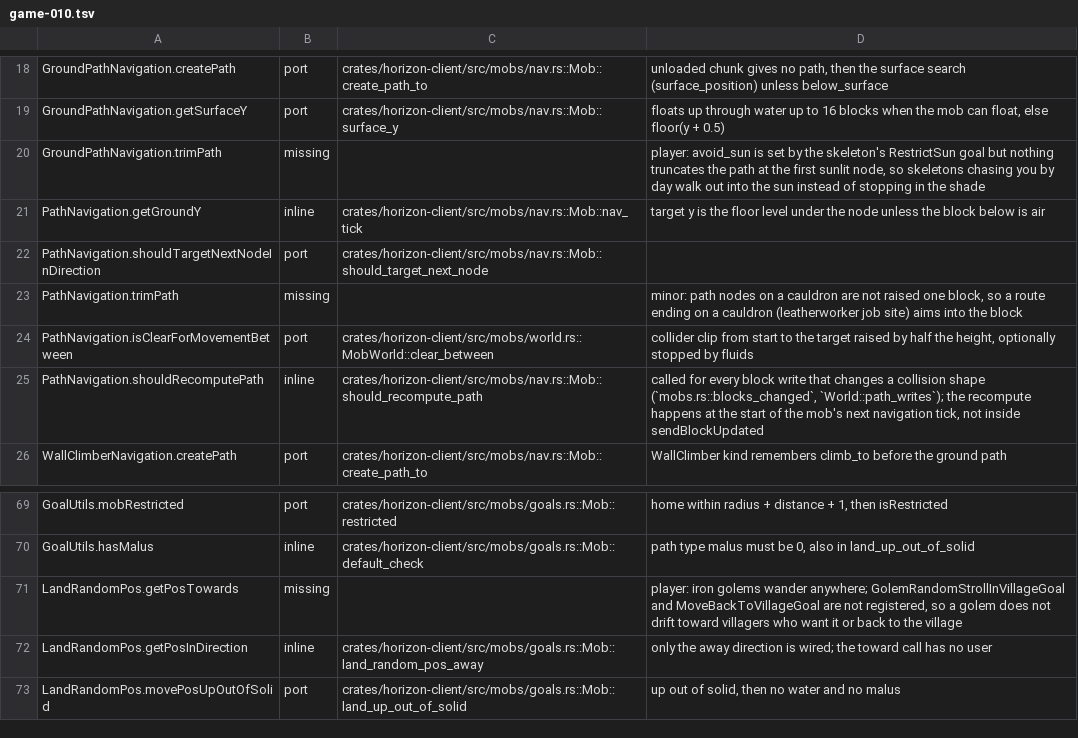
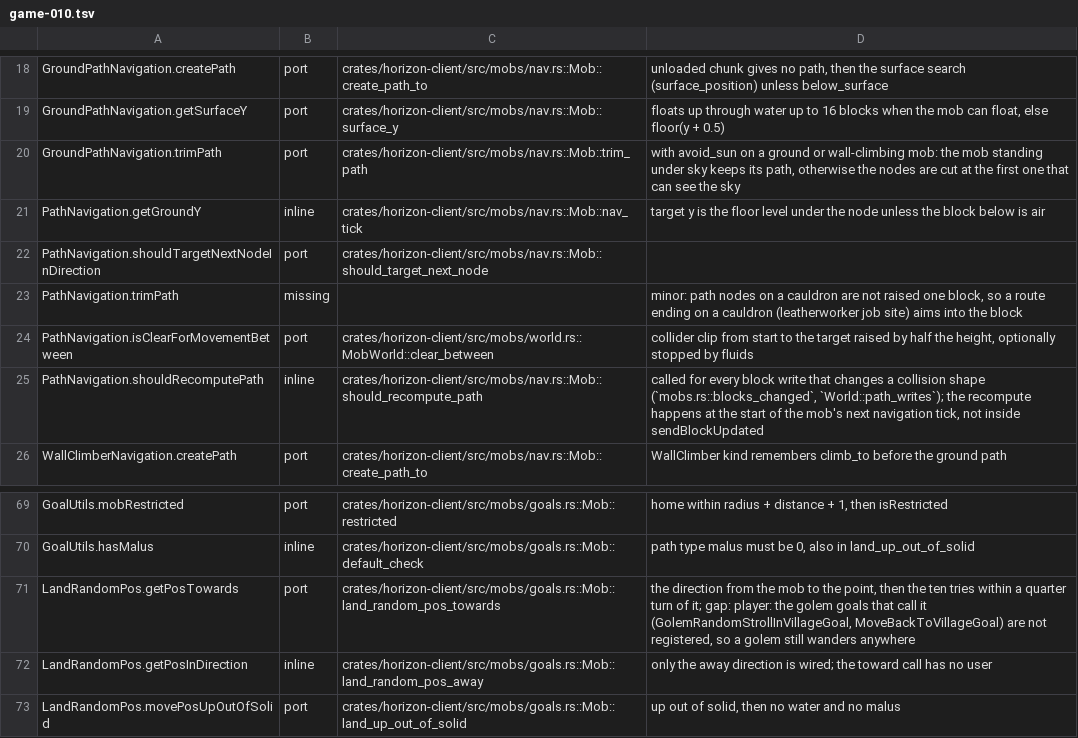
Before and after one commit to bunchy7s/horizon-offline, a TSV file: tools/port_map/game-010.tsv, drawn as a sheet; only a part is shown, gaps mark what is left out.

Commit message:
port_map: game-010's sun-shy path and the golem's walk are ported
`GroundPathNavigation.trimPath` was filed as missing on the reading that
nothing cuts a path at the first sunlit node. `nav::Mob::trim_path` is that
method: with `avoid_sun` on a ground or wall-climbing mob it leaves the path
alone while the mob itself is under sky, and otherwise truncates the nodes at
the first one that can see the sky.

`LandRandomPos.getPosTowards` is `goals::Mob::land_random_pos_towards`, the
direction to the point and then `land_pos_in_direction`'s ten tries within a
quarter turn. What is still missing is the caller side, and the note now says
so: the golem goals are not registered, so a golem does not drift toward the
village.

```diff
--- a/tools/port_map/game-010.tsv
+++ b/tools/port_map/game-010.tsv
@@ -19,3 +19,3 @@ GroundPathNavigation.createPath	port	crates/horizon-client/src/mobs/nav.rs::Mob:
 GroundPathNavigation.getSurfaceY	port	crates/horizon-client/src/mobs/nav.rs::Mob::surface_y	floats up through water up to 16 blocks when the mob can float, else floor(y + 0.5)
-GroundPathNavigation.trimPath	missing		player: avoid_sun is set by the skeleton's RestrictSun goal but nothing truncates the path at the first sunlit node, so skeletons chasing you by day walk out into the sun instead of stopping in the shade
+GroundPathNavigation.trimPath	port	crates/horizon-client/src/mobs/nav.rs::Mob::trim_path	with avoid_sun on a ground or wall-climbing mob: the mob standing under sky keeps its path, otherwise the nodes are cut at the first one that can see the sky
 PathNavigation.getGroundY	inline	crates/horizon-client/src/mobs/nav.rs::Mob::nav_tick	target y is the floor level under the node unless the block below is air
@@ -70,3 +70,3 @@ GoalUtils.mobRestricted	port	crates/horizon-client/src/mobs/goals.rs::Mob::restr
 GoalUtils.hasMalus	inline	crates/horizon-client/src/mobs/goals.rs::Mob::default_check	path type malus must be 0, also in land_up_out_of_solid
-LandRandomPos.getPosTowards	missing		player: iron golems wander anywhere; GolemRandomStrollInVillageGoal and MoveBackToVillageGoal are not registered, so a golem does not drift toward villagers who want it or back to the village
+LandRandomPos.getPosTowards	port	crates/horizon-client/src/mobs/goals.rs::Mob::land_random_pos_towards	the direction from the mob to the point, then the ten tries within a quarter turn of it; gap: player: the golem goals that call it (GolemRandomStrollInVillageGoal, MoveBackToVillageGoal) are not registered, so a golem still wanders anywhere
 LandRandomPos.getPosInDirection	inline	crates/horizon-client/src/mobs/goals.rs::Mob::land_random_pos_away	only the away direction is wired; the toward call has no user
```
